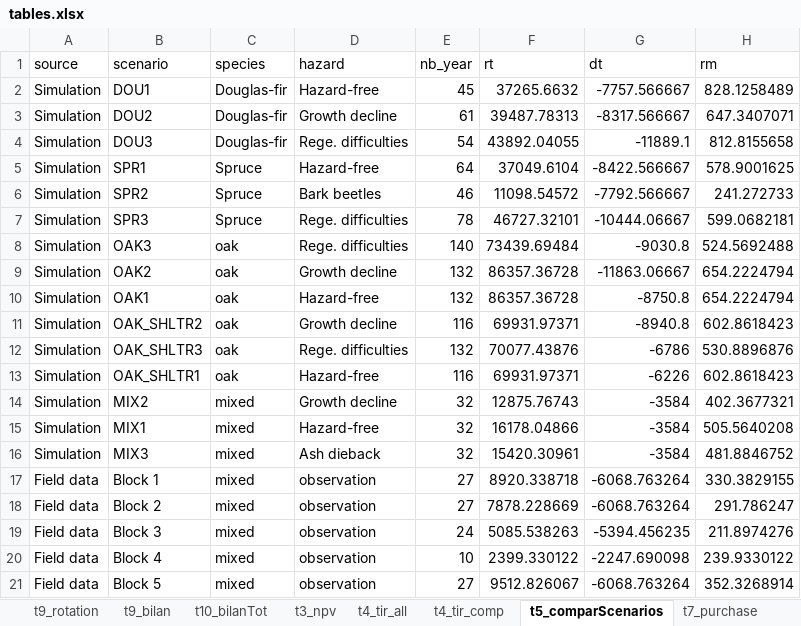
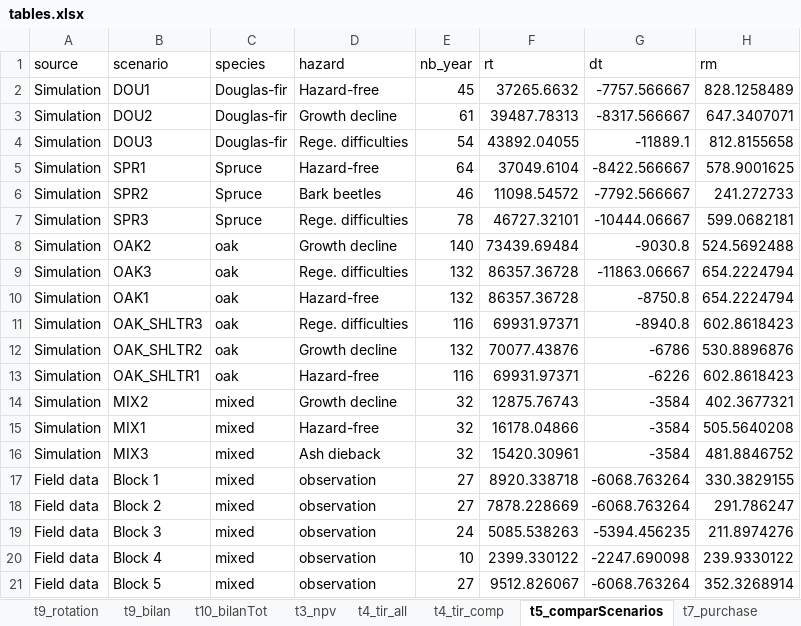
Before and after one commit to GauthierLigot/haugimont, an Excel workbook: tab/tables.xlsx, sheet t5_comparScenarios, drawn as a sheet; only a part is shown; values as stored, in another font and other column widths than the file's, no borders; the diff names each change by its address in the sheet, - before the commit and + after, or states it on an @@ line.

Commit message:
update html and output table after correcting OAK2-OAK3 and OAK_SHLTR2-OAK_SHLTR3.

```diff
--- a/tab/tables.xlsx (sheet t5_comparScenarios)
+++ b/tab/tables.xlsx (sheet t5_comparScenarios)
-B8 (scenario): OAK3
+B8 (scenario): OAK2
-D8 (hazard): Rege. difficulties
+D8 (hazard): Growth decline
-B9 (scenario): OAK2
+B9 (scenario): OAK3
-D9 (hazard): Growth decline
+D9 (hazard): Rege. difficulties
-B11 (scenario): OAK_SHLTR2
+B11 (scenario): OAK_SHLTR3
-D11 (hazard): Growth decline
+D11 (hazard): Rege. difficulties
-B12 (scenario): OAK_SHLTR3
+B12 (scenario): OAK_SHLTR2
-D12 (hazard): Rege. difficulties
+D12 (hazard): Growth decline
```
Also changed, not shown: sheet oak -- OAK_SHLTR2, sheet oak -- OAK_SHLTR3, sheet oak -- OAK2, sheet oak -- OAK3, other sheet tabs, 1 other file.
